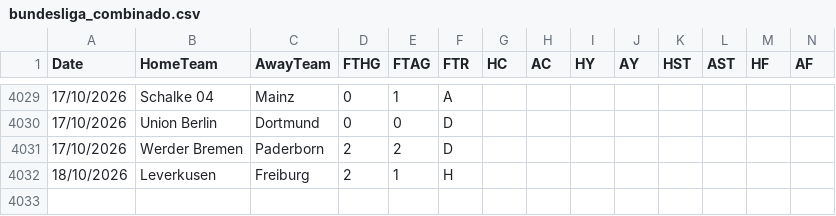
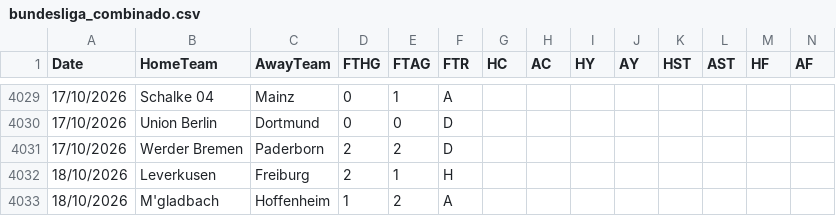
Before and after one commit to hectormera4-dotcom/premier-picks, a CSV file: bundesliga_combinado.csv, drawn as a sheet; only a part is shown, gaps mark what is left out; rows hold the shown columns only; the diff names each change by its address in the sheet, - before the commit and + after, or states it on an @@ line.

```diff
--- a/bundesliga_combinado.csv
+++ b/bundesliga_combinado.csv
+row 4033: 18/10/2026 | M'gladbach | Hoffenheim | 1 | 2 | A
```
Also changed, not shown: eredivisie_combinado.csv, la_liga_combinado.csv, 3 other files.
